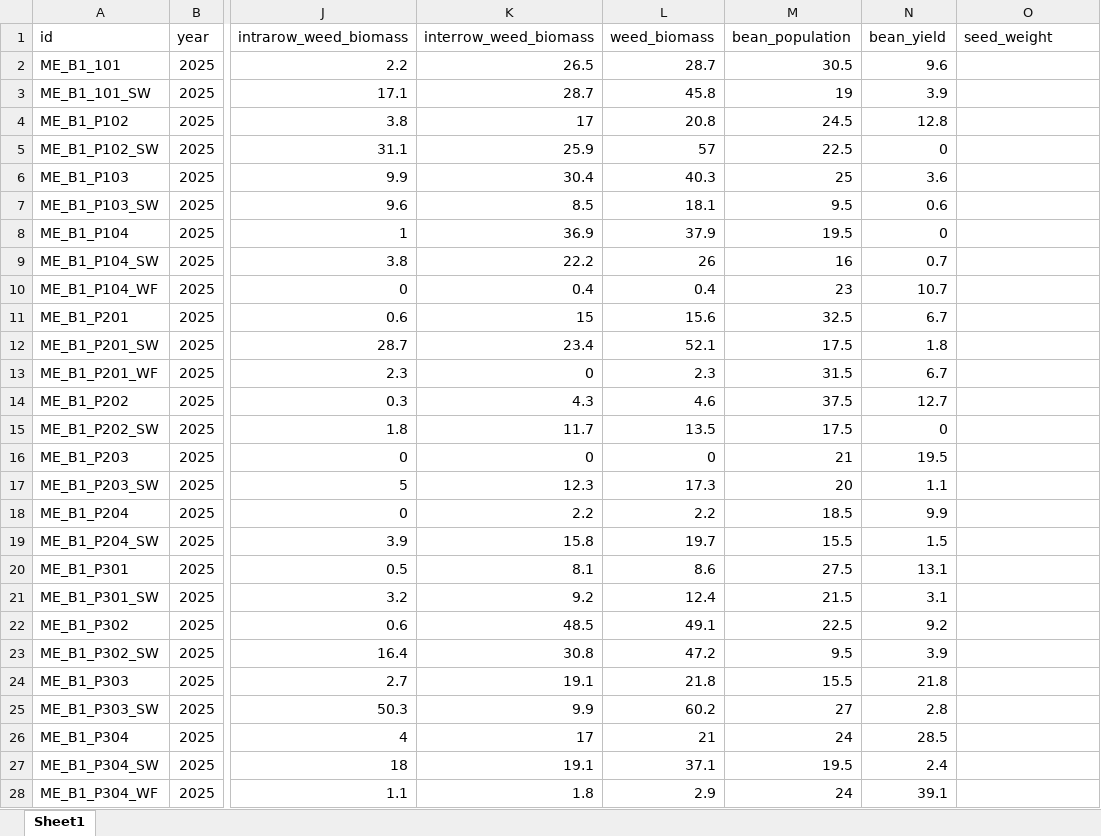
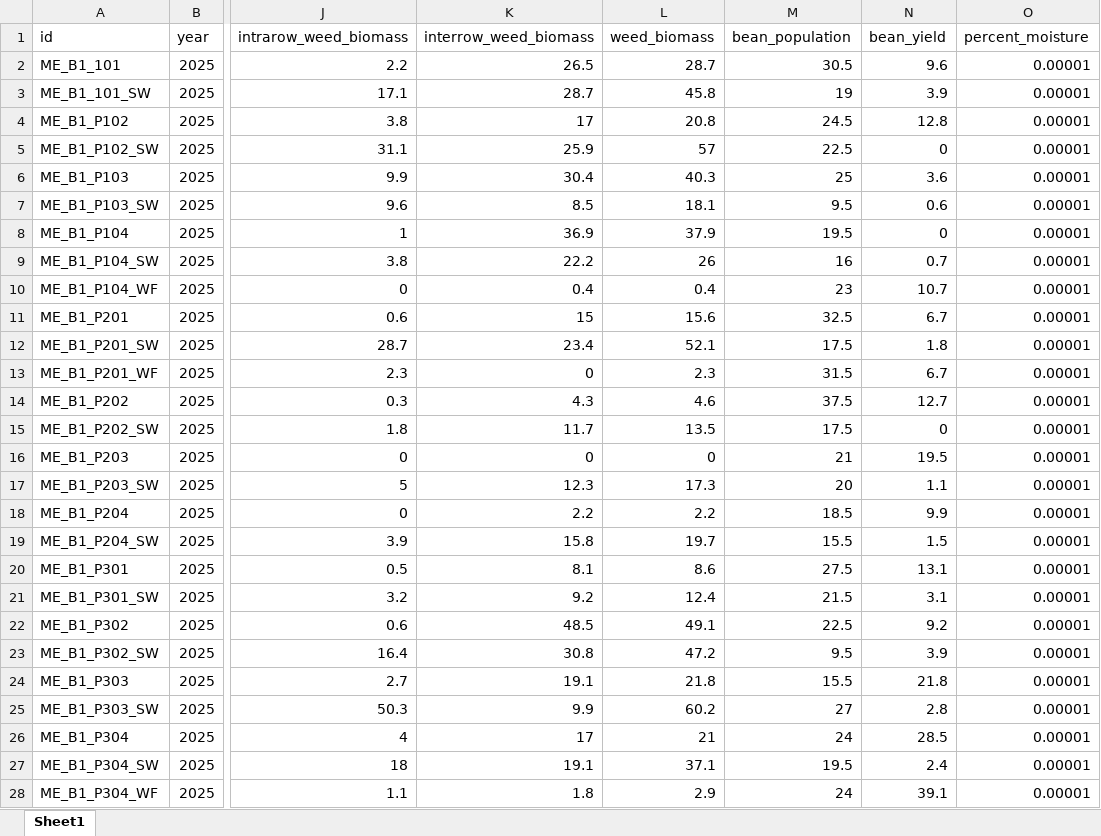
Before and after one commit to ericyoungerman/IMT, an Excel workbook: data/raw/maine_raw_2025.xlsx, sheet Sheet1, drawn as a sheet; only a part is shown, gaps mark what is left out; values as stored, in another font and other column widths than the file's, no borders; the diff covers the shown part only; the diff names each change by its address in the sheet, - before the commit and + after, or states it on an @@ line.

```diff
--- a/data/raw/maine_raw_2025.xlsx (sheet Sheet1)
+++ b/data/raw/maine_raw_2025.xlsx (sheet Sheet1)
-O1: seed_weight
+O1: percent_moisture
-O2:O28 (percent_moisture): (empty)
+O2:O28 (percent_moisture): 0.00001
```
Also changed, not shown: 9 edited cells elsewhere in this sheet, data/raw/maine_raw_2024.xlsx, data/raw/vermont_raw_2023.xlsx, 11 other files.
